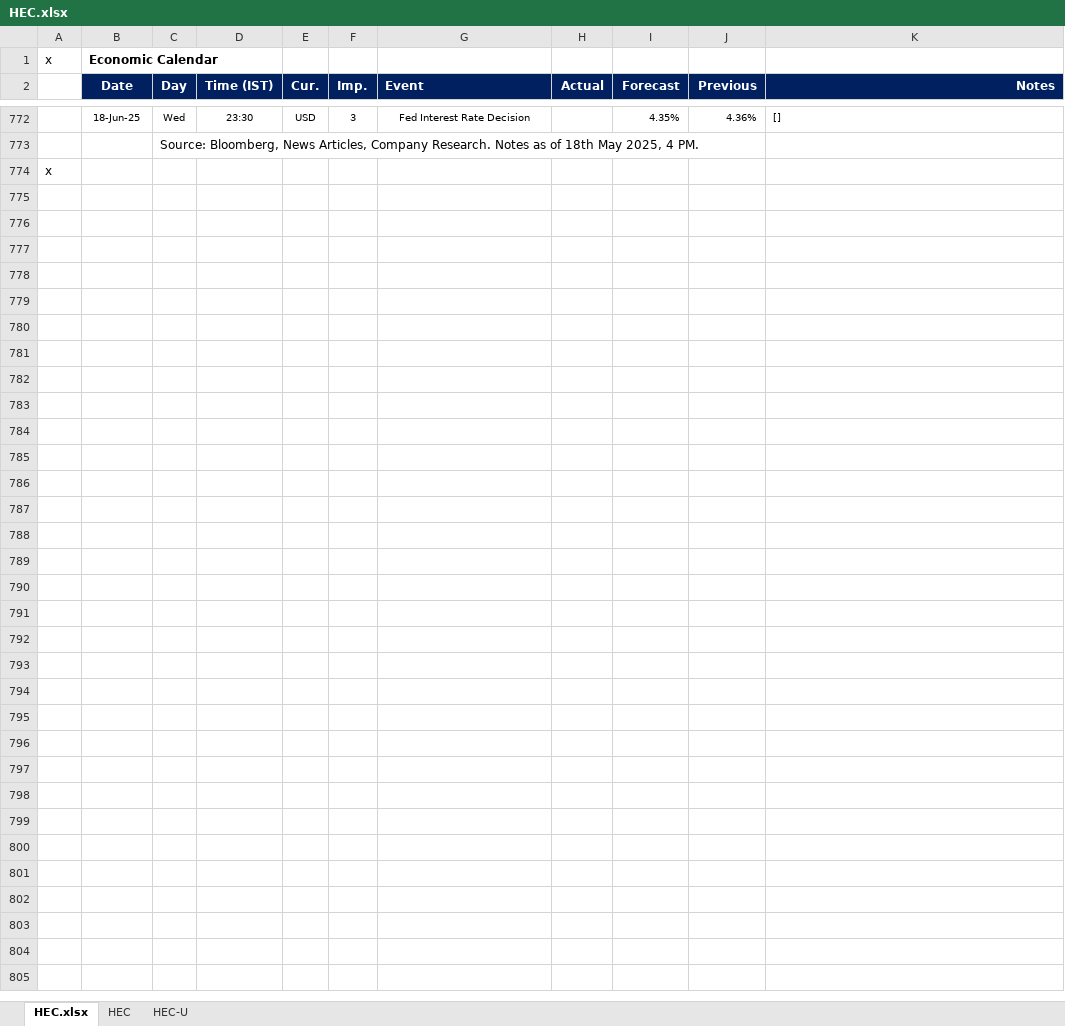
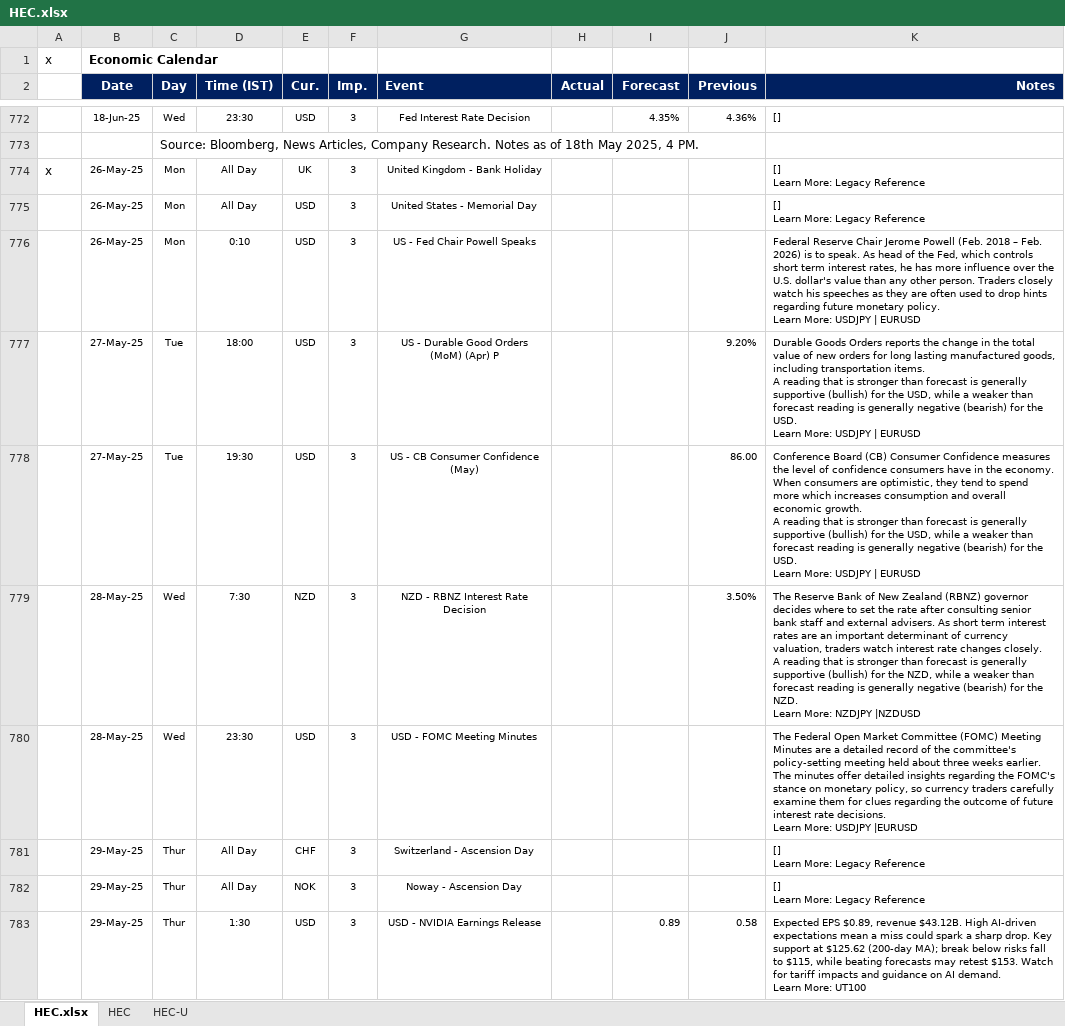
Before and after one commit to pawan-pro/qti-20241210, an Excel workbook: public/Resources/HEC.xlsx, sheet HEC.xlsx, drawn as a sheet; only a part is shown, gaps mark what is left out; the shorter side is filled out with more unchanged rows; values as stored, in another font and other column widths than the file's, no borders; ↵ is a line break in a cell; the diff covers the shown part only; the diff names each change by its address in the sheet, - before the commit and + after, or states it on an @@ line.

```diff
--- a/public/Resources/HEC.xlsx (sheet HEC.xlsx)
+++ b/public/Resources/HEC.xlsx (sheet HEC.xlsx)
+row 774: x | 26-May-25 | Mon | All Day | UK | 3 | United Kingdom - Bank Holiday |  |  |  | [] ↵ Learn More: Legacy Reference
+row 775:  | 26-May-25 | Mon | All Day | USD | 3 | United States - Memorial Day |  |  |  | [] ↵ Learn More: Legacy Reference
+row 776:  | 26-May-25 | Mon | 0:10 | USD | 3 | US - Fed Chair Powell Speaks |  |  |  | Federal Reserve Chair Jerome Powell (Feb. 2018 – Feb. 2026) is to speak. As head of the Fed, which controls short term interest rates, he has more influence over the U.S. dollar's value than any other person. Traders closely watch his speeches as they are often used to drop hints regarding future monetary policy. ↵ Learn More: USDJPY | EURUSD
+row 777:  | 27-May-25 | Tue | 18:00 | USD | 3 | US - Durable Good Orders (MoM) (Apr) P |  |  | 9.20% | Durable Goods Orders reports the change in the total value of new orders for long lasting manufactured goods, including transportation items. ↵ A reading that is stronger than forecast is generally supportive (bullish) for the USD, while a weaker than forecast reading is generally negative (bearish) for the USD. ↵ Learn More: USDJPY | EURUSD
+row 778:  | 27-May-25 | Tue | 19:30 | USD | 3 | US - CB Consumer Confidence (May) |  |  | 86.00 | Conference Board (CB) Consumer Confidence measures the level of confidence consumers have in the economy. When consumers are optimistic, they tend to spend more which increases consumption and overall economic growth. ↵ A reading that is stronger than forecast is generally supportive (bullish) for the USD, while a weaker than forecast reading is generally negative (bearish) for the USD. ↵ Learn More: USDJPY | EURUSD
+row 779:  | 28-May-25 | Wed | 7:30 | NZD | 3 | NZD - RBNZ Interest Rate Decision |  |  | 3.50% | The Reserve Bank of New Zealand (RBNZ) governor decides where to set the rate after consulting senior bank staff and external advisers. As short term interest rates are an important determinant of currency valuation, traders watch interest rate changes closely. ↵ A reading that is stronger than forecast is generally supportive (bullish) for the NZD, while a weaker than forecast reading is generally negative (bearish) for the NZD. ↵ Learn More: NZDJPY |NZDUSD
+row 780:  | 28-May-25 | Wed | 23:30 | USD | 3 | USD - FOMC Meeting Minutes |  |  |  | The Federal Open Market Committee (FOMC) Meeting Minutes are a detailed record of the committee's policy-setting meeting held about three weeks earlier. The minutes offer detailed insights regarding the FOMC's stance on monetary policy, so currency traders carefully examine them for clues regarding the outcome of future interest rate decisions. ↵ Learn More: USDJPY |EURUSD
+row 781:  | 29-May-25 | Thur | All Day | CHF | 3 | Switzerland - Ascension Day |  |  |  | [] ↵ Learn More: Legacy Reference
+row 782:  | 29-May-25 | Thur | All Day | NOK | 3 | Noway - Ascension Day |  |  |  | [] ↵ Learn More: Legacy Reference
+row 783:  | 29-May-25 | Thur | 1:30 | USD | 3 | USD - NVIDIA Earnings Release |  | 0.89 | 0.58 | Expected EPS $0.89, revenue $43.12B. High AI-driven expectations mean a miss could spark a sharp drop. Key support at $125.62 (200-day MA); break below risks fall to $115, while beating forecasts may retest $153. Watch for tariff impacts and guidance on AI demand. ↵ Learn More: UT100
```
Also changed, not shown: 10 added rows elsewhere in this sheet, sheet HEC-U, sheet HEC, hidden cells, 10 other files.
